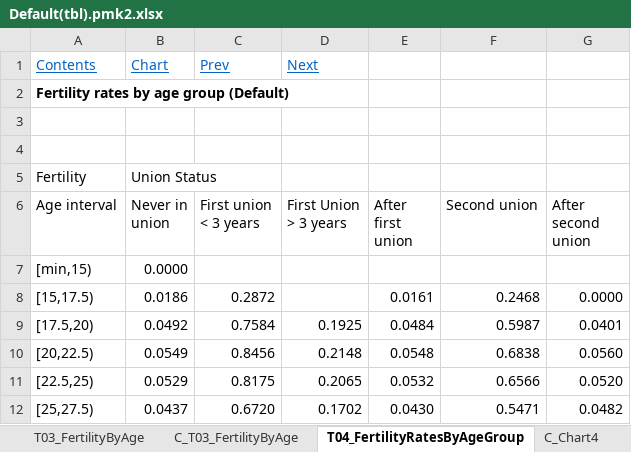
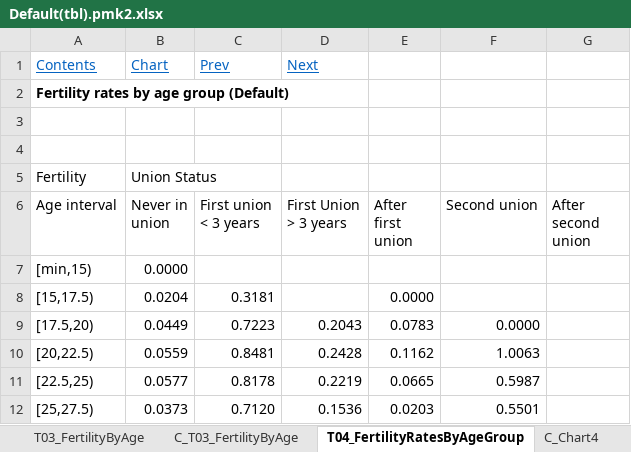
Before and after one commit to openmpp/main, an Excel workbook: Excel/PivotMaker2/Default(tbl).pmk2.xlsx, sheet T04_FertilityRatesByAgeGroup, drawn as a sheet; only a part is shown; values as stored, in another font and other column widths than the file's, no borders; the diff covers the shown part only; the diff names each change by its address in the sheet, - before the commit and + after, or states it on an @@ line.

```diff
--- a/Excel/PivotMaker2/Default(tbl).pmk2.xlsx (sheet T04_FertilityRatesByAgeGroup)
+++ b/Excel/PivotMaker2/Default(tbl).pmk2.xlsx (sheet T04_FertilityRatesByAgeGroup)
-B8 (Never in union): 0.0186
+B8 (Never in union): 0.0204
-C8 (First union < 3 years): 0.2872
+C8 (First union < 3 years): 0.3181
-E8 (After first union): 0.0161
+E8 (After first union): 0.0000
-F8 (Second union): 0.2468
+F8 (Second union): (empty)
-G8 (After second union): 0.0000
+G8 (After second union): (empty)
-B9 (Never in union): 0.0492
+B9 (Never in union): 0.0449
-C9 (First union < 3 years): 0.7584
+C9 (First union < 3 years): 0.7223
-D9 (First Union > 3 years): 0.1925
+D9 (First Union > 3 years): 0.2043
-E9 (After first union): 0.0484
+E9 (After first union): 0.0783
-F9 (Second union): 0.5987
+F9 (Second union): 0.0000
-G9 (After second union): 0.0401
+G9 (After second union): (empty)
-B10 (Never in union): 0.0549
+B10 (Never in union): 0.0559
-C10 (First union < 3 years): 0.8456
+C10 (First union < 3 years): 0.8481
-D10 (First Union > 3 years): 0.2148
+D10 (First Union > 3 years): 0.2428
-E10 (After first union): 0.0548
+E10 (After first union): 0.1162
-F10 (Second union): 0.6838
+F10 (Second union): 1.0063
-G10 (After second union): 0.0560
+G10 (After second union): (empty)
-B11 (Never in union): 0.0529
+B11 (Never in union): 0.0577
-C11 (First union < 3 years): 0.8175
+C11 (First union < 3 years): 0.8178
-D11 (First Union > 3 years): 0.2065
+D11 (First Union > 3 years): 0.2219
-E11 (After first union): 0.0532
+E11 (After first union): 0.0665
-F11 (Second union): 0.6566
+F11 (Second union): 0.5987
-G11 (After second union): 0.0520
+G11 (After second union): (empty)
-B12 (Never in union): 0.0437
+B12 (Never in union): 0.0373
-C12 (First union < 3 years): 0.6720
+C12 (First union < 3 years): 0.7120
-D12 (First Union > 3 years): 0.1702
+D12 (First Union > 3 years): 0.1536
-E12 (After first union): 0.0430
+E12 (After first union): 0.0203
-F12 (Second union): 0.5471
+F12 (Second union): 0.5501
-G12 (After second union): 0.0482
+G12 (After second union): (empty)
```
Also changed, not shown: 30 edited cells elsewhere in this sheet, sheet T02_TotalPopulationByYear, sheet T03_FertilityByAge, sheet T07_FirstUnionFormation, sheet T01_LifeExpectancy, sheet T05_CohortFertility, sheet T06_BirthsByUnion, 1 more sheet, charts or pictures, Excel/PivotMaker2/PivotMaker2.xlsm, 2 other files.
